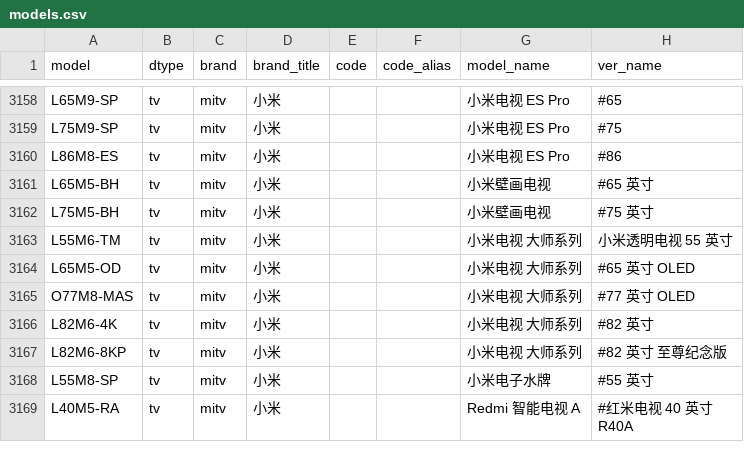
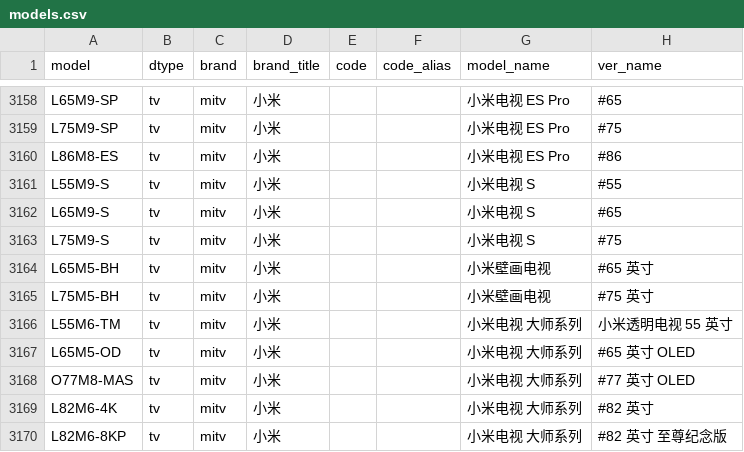
Before and after one commit to KHwang9883/MobileModels, a CSV file: scripts/models.csv, drawn as a sheet; only a part is shown, gaps mark what is left out; the shorter side is filled out with more unchanged rows.

Commit message:
[mitv_cn] 新增 小米电视 S 系列

```diff
--- a/scripts/models.csv
+++ b/scripts/models.csv
@@ -3160,2 +3160,5 @@ L75M9-SP,tv,mitv,小米,,,小米电视 ES Pro,#75
 L86M8-ES,tv,mitv,小米,,,小米电视 ES Pro,#86
+L55M9-S,tv,mitv,小米,,,小米电视 S,#55
+L65M9-S,tv,mitv,小米,,,小米电视 S,#65
+L75M9-S,tv,mitv,小米,,,小米电视 S,#75
 L65M5-BH,tv,mitv,小米,,,小米壁画电视,#65 英寸
```
Also changed, not shown: 2 other files.
